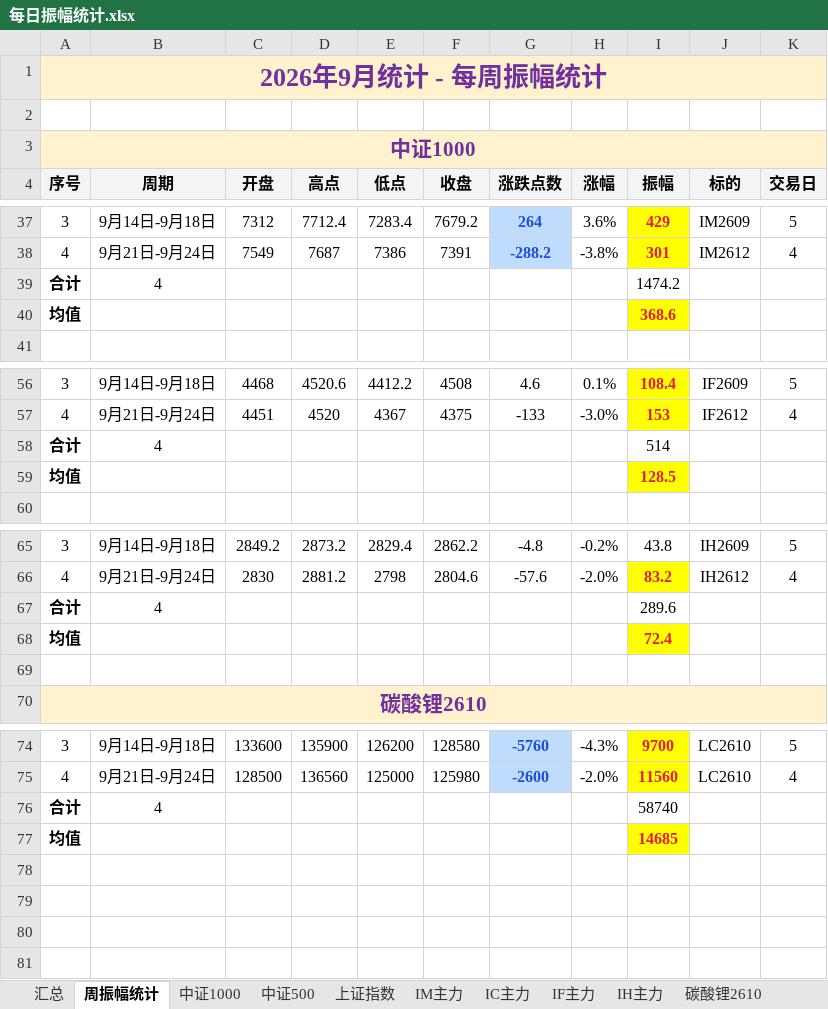
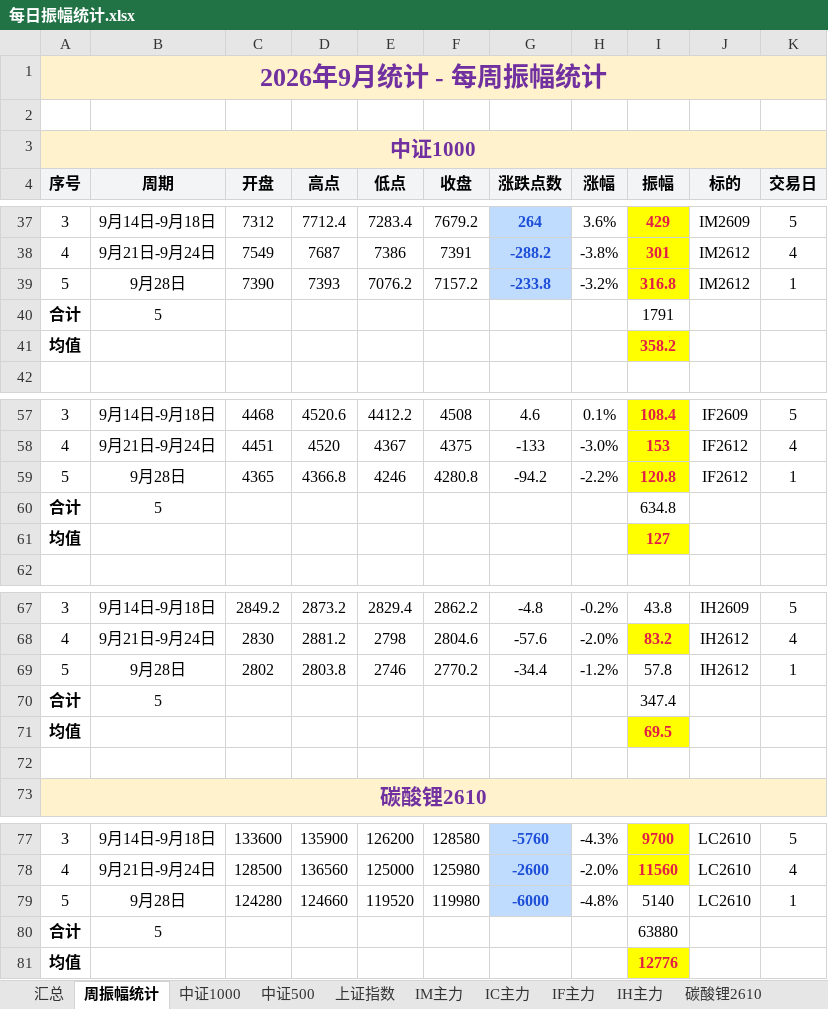
Before and after one commit to iputao-design/futures-amplitude-web, an Excel workbook: 每日振幅统计.xlsx, sheet 周振幅统计, drawn as a sheet; only a part is shown, gaps mark what is left out; values as stored, in another font and other column widths than the file's, no borders; addresses are those after the commit; the diff names each change by its address in the sheet, - before the commit and + after, or states it on an @@ line.

```diff
--- a/每日振幅统计.xlsx (sheet 周振幅统计)
+++ b/每日振幅统计.xlsx (sheet 周振幅统计)
+row 39: 5 | 9月28日 | 7390 | 7393 | 7076.2 | 7157.2 | -233.8 | -3.2% | 316.8 | IM2612 | 1
-B40 (周期): 4
+B40 (周期): 5
-I40 (振幅): 1474.2
+I40 (振幅): 1791
-I41 (振幅): 368.6
+I41 (振幅): 358.2
+row 59: 5 | 9月28日 | 4365 | 4366.8 | 4246 | 4280.8 | -94.2 | -2.2% | 120.8 | IF2612 | 1
-B60 (周期): 4
+B60 (周期): 5
-I60 (振幅): 514
+I60 (振幅): 634.8
-I61 (振幅): 128.5
+I61 (振幅): 127
+row 69: 5 | 9月28日 | 2802 | 2803.8 | 2746 | 2770.2 | -34.4 | -1.2% | 57.8 | IH2612 | 1
-B70 (周期): 4
+B70 (周期): 5
-I70 (振幅): 289.6
+I70 (振幅): 347.4
-I71 (振幅): 72.4
+I71 (振幅): 69.5
+row 79: 5 | 9月28日 | 124280 | 124660 | 119520 | 119980 | -6000 | -4.8% | 5140 | LC2610 | 1
-B80 (周期): 4
+B80 (周期): 5
-I80 (振幅): 58740
+I80 (振幅): 63880
-I81 (振幅): 14685
+I81 (振幅): 12776
```
Also changed, not shown: sheet 汇总, sheet IF主力, sheet IH主力, sheet IM主力, sheet 碳酸锂2610, formulas that keep their value, 每日振幅统计_2026.xlsx, 5 other files.
